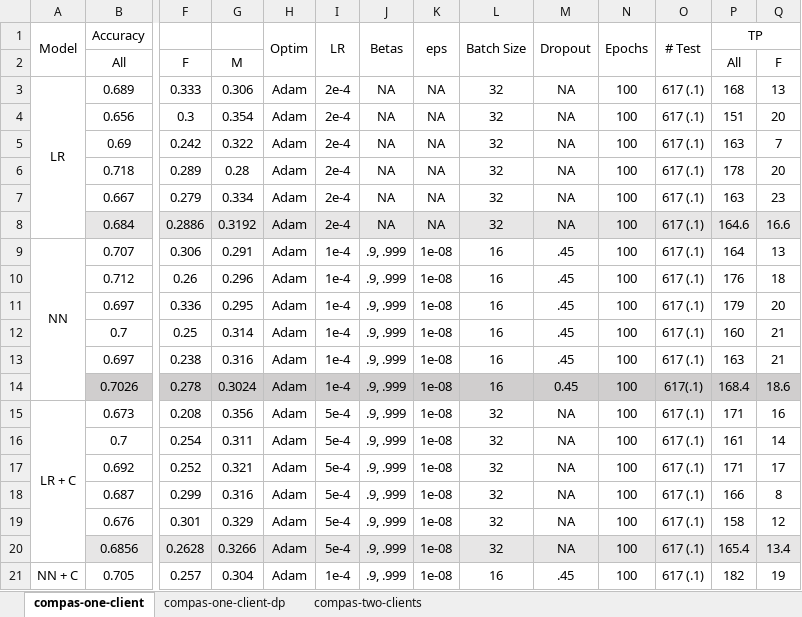
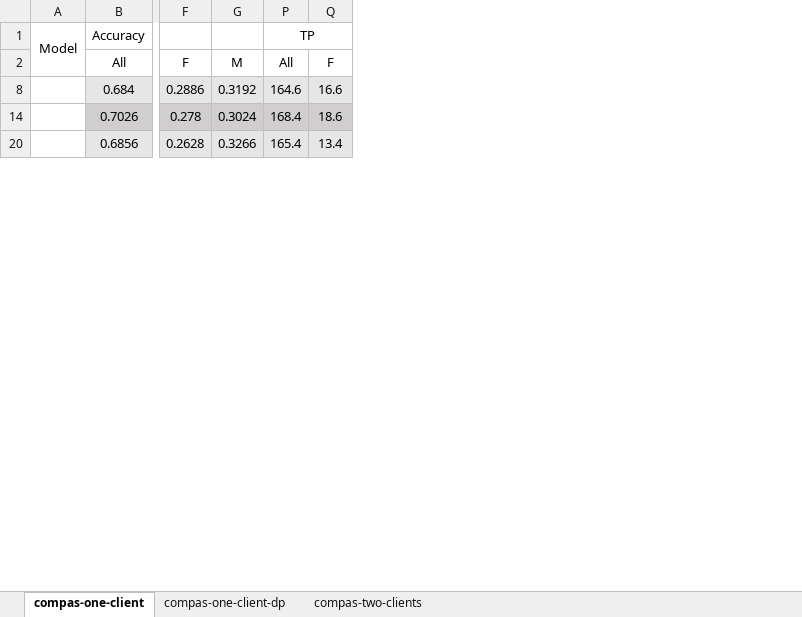
Before and after one commit to alycia-noel/Robust-PFL-Under-Fairness-Heterogeneity, an Excel workbook: experiments/results/all_results.xlsx, sheet compas-one-client, drawn as a sheet; only a part is shown, gaps mark what is left out; values as stored, in another font and other column widths than the file's, no borders; rows hold the shown columns only; the diff covers the shown part only; the diff names each change by its address in the sheet, - before the commit and + after, or states it on an @@ line.

```diff
--- a/experiments/results/all_results.xlsx (sheet compas-one-client)
+++ b/experiments/results/all_results.xlsx (sheet compas-one-client)
@@ column H hidden, row 1: Optim; row 8: Adam; row 14: Adam; row 20: Adam @@
@@ column I hidden, row 1: LR; row 8: 2e-4; row 14: 1e-4; row 20: 5e-4 @@
@@ column J hidden, row 1: Betas; row 8: NA; row 14: .9, .999; row 20: .9, .999 @@
@@ column K hidden, row 1: eps; row 8: NA; row 14: 1e-08; row 20: 1e-08 @@
@@ column L hidden, row 1: Batch Size; row 8: 32; row 14: 16; row 20: 32 @@
@@ column M hidden, row 1: Dropout; row 8: NA; row 14: 0.45; row 20: NA @@
@@ column N hidden, row 1: Epochs; row 8: 100; row 14: 100; row 20: 100 @@
@@ column O hidden, row 1: # Test; row 8: 617 (.1); row 14: 617(.1); row 20: 617 (.1) @@
-row 3: LR | 0.689 | 0.333 | 0.306 | Adam | 2e-4 | NA | NA | 32 | NA | 100 | 617 (.1) | 168 | 13
-row 4:  | 0.656 | 0.3 | 0.354 | Adam | 2e-4 | NA | NA | 32 | NA | 100 | 617 (.1) | 151 | 20
-row 5:  | 0.69 | 0.242 | 0.322 | Adam | 2e-4 | NA | NA | 32 | NA | 100 | 617 (.1) | 163 | 7
-row 6:  | 0.718 | 0.289 | 0.28 | Adam | 2e-4 | NA | NA | 32 | NA | 100 | 617 (.1) | 178 | 20
-row 7:  | 0.667 | 0.279 | 0.334 | Adam | 2e-4 | NA | NA | 32 | NA | 100 | 617 (.1) | 163 | 23
-row 9: NN | 0.707 | 0.306 | 0.291 | Adam | 1e-4 | .9, .999 | 1e-08 | 16 | .45 | 100 | 617 (.1) | 164 | 13
-row 10:  | 0.712 | 0.26 | 0.296 | Adam | 1e-4 | .9, .999 | 1e-08 | 16 | .45 | 100 | 617 (.1) | 176 | 18
-row 11:  | 0.697 | 0.336 | 0.295 | Adam | 1e-4 | .9, .999 | 1e-08 | 16 | .45 | 100 | 617 (.1) | 179 | 20
-row 12:  | 0.7 | 0.25 | 0.314 | Adam | 1e-4 | .9, .999 | 1e-08 | 16 | .45 | 100 | 617 (.1) | 160 | 21
-row 13:  | 0.697 | 0.238 | 0.316 | Adam | 1e-4 | .9, .999 | 1e-08 | 16 | .45 | 100 | 617 (.1) | 163 | 21
-row 15: LR + C | 0.673 | 0.208 | 0.356 | Adam | 5e-4 | .9, .999 | 1e-08 | 32 | NA | 100 | 617 (.1) | 171 | 16
-row 16:  | 0.7 | 0.254 | 0.311 | Adam | 5e-4 | .9, .999 | 1e-08 | 32 | NA | 100 | 617 (.1) | 161 | 14
-row 17:  | 0.692 | 0.252 | 0.321 | Adam | 5e-4 | .9, .999 | 1e-08 | 32 | NA | 100 | 617 (.1) | 171 | 17
-row 18:  | 0.687 | 0.299 | 0.316 | Adam | 5e-4 | .9, .999 | 1e-08 | 32 | NA | 100 | 617 (.1) | 166 | 8
-row 19:  | 0.676 | 0.301 | 0.329 | Adam | 5e-4 | .9, .999 | 1e-08 | 32 | NA | 100 | 617 (.1) | 158 | 12
-row 21: NN + C | 0.705 | 0.257 | 0.304 | Adam | 1e-4 | .9, .999 | 1e-08 | 16 | .45 | 100 | 617 (.1) | 182 | 19
```
Also changed, not shown: 14 removed rows elsewhere in this sheet, sheet compas-one-client-dp, formulas that keep their value, hidden cells, 1 other file.
